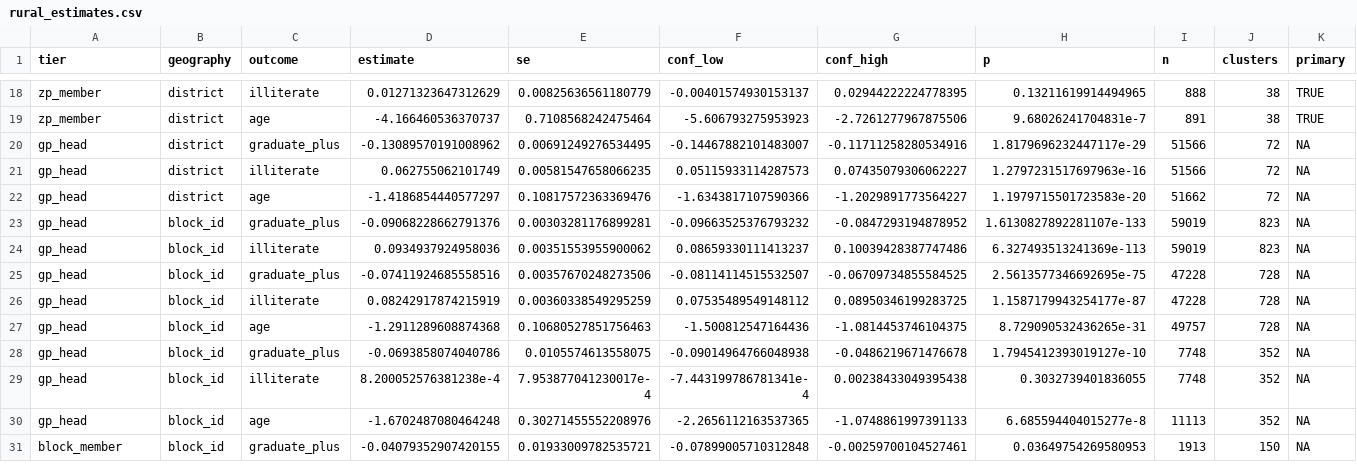
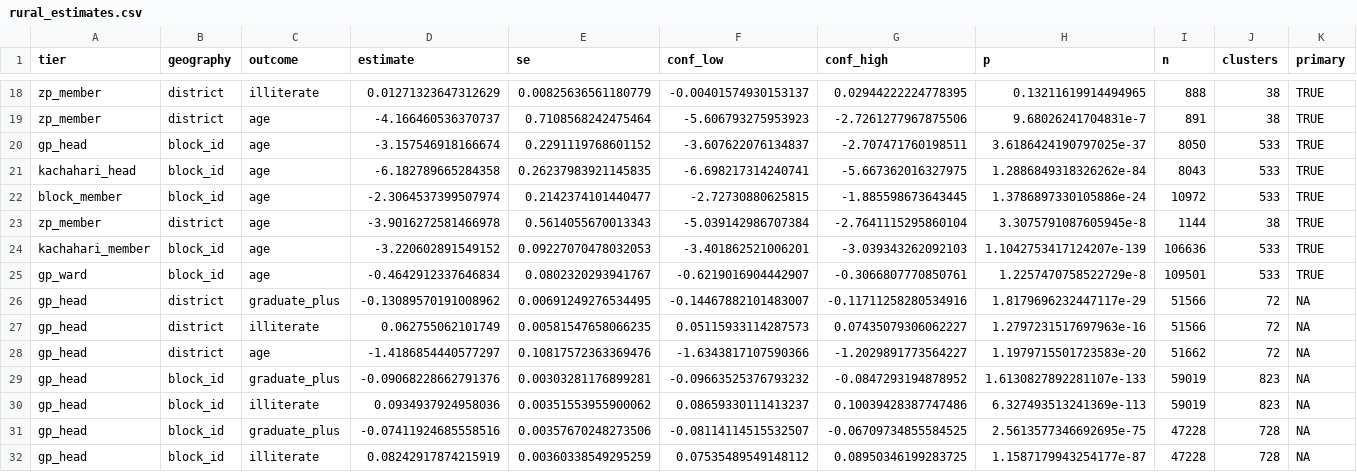
Before and after one commit to in-rolls/quota_elite_quality, a CSV file: output/rural_estimates.csv, drawn as a sheet; only a part is shown, gaps mark what is left out; the shorter side is filled out with more unchanged rows; rows hold the shown columns only; the diff names each change by its address in the sheet, - before the commit and + after, or states it on an @@ line.

```diff
--- a/output/rural_estimates.csv
+++ b/output/rural_estimates.csv
+row 20: gp_head | block_id | age | -3.157546918166674 | 0.2291119768601152 | -3.607622076134837 | -2.707471760198511 | 3.6186424190797025e-37 | 8050 | 533 | TRUE
+row 21: kachahari_head | block_id | age | -6.182789665284358 | 0.26237983921145835 | -6.698217314240741 | -5.667362016327975 | 1.2886849318326262e-84 | 8043 | 533 | TRUE
+row 22: block_member | block_id | age | -2.3064537399507974 | 0.2142374101440477 | -2.72730880625815 | -1.885598673643445 | 1.3786897330105886e-24 | 10972 | 533 | TRUE
+row 23: zp_member | district | age | -3.9016272581466978 | 0.5614055670013343 | -5.039142986707384 | -2.7641115295860104 | 3.3075791087605945e-8 | 1144 | 38 | TRUE
+row 24: kachahari_member | block_id | age | -3.220602891549152 | 0.09227070478032053 | -3.401862521006201 | -3.039343262092103 | 1.1042753417124207e-139 | 106636 | 533 | TRUE
+row 25: gp_ward | block_id | age | -0.4642912337646834 | 0.0802320293941767 | -0.6219016904442907 | -0.3066807770850761 | 1.2257470758522729e-8 | 109501 | 533 | TRUE
```
Also changed, not shown: evidence/analysis_inputs.csv, evidence/claim_ledger.csv, 41 other files.
